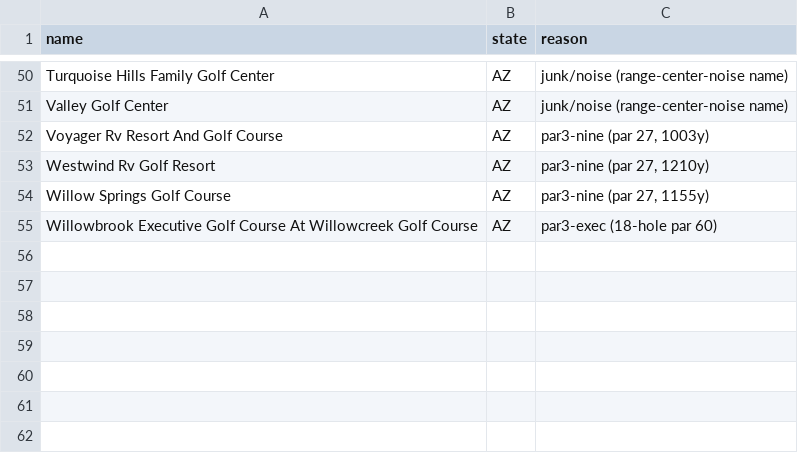
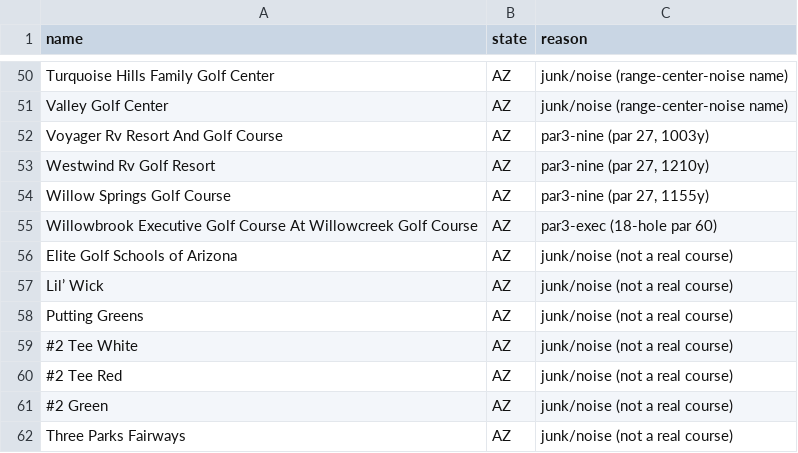
Before and after one commit to thundertonka2-tech/bad-golf-app, a CSV file: data/AZ/course-remove-AZ.csv, drawn as a sheet; only a part is shown, gaps mark what is left out.

```diff
--- a/data/AZ/course-remove-AZ.csv
+++ b/data/AZ/course-remove-AZ.csv
@@ -55 +55,8 @@
 "Willowbrook Executive Golf Course At Willowcreek Golf Course","AZ","par3-exec (18-hole par 60)"
+"Elite Golf Schools of Arizona","AZ","junk/noise (not a real course)"
+"Lil’ Wick","AZ","junk/noise (not a real course)"
+"Putting Greens","AZ","junk/noise (not a real course)"
+"#2 Tee White","AZ","junk/noise (not a real course)"
+"#2 Tee Red","AZ","junk/noise (not a real course)"
+"#2 Green","AZ","junk/noise (not a real course)"
+"Three Parks Fairways","AZ","junk/noise (not a real course)"
```
Also changed, not shown: data/AL/course-remove-AL.csv, data/MI/course-remove-MI.csv, 1 other file.
